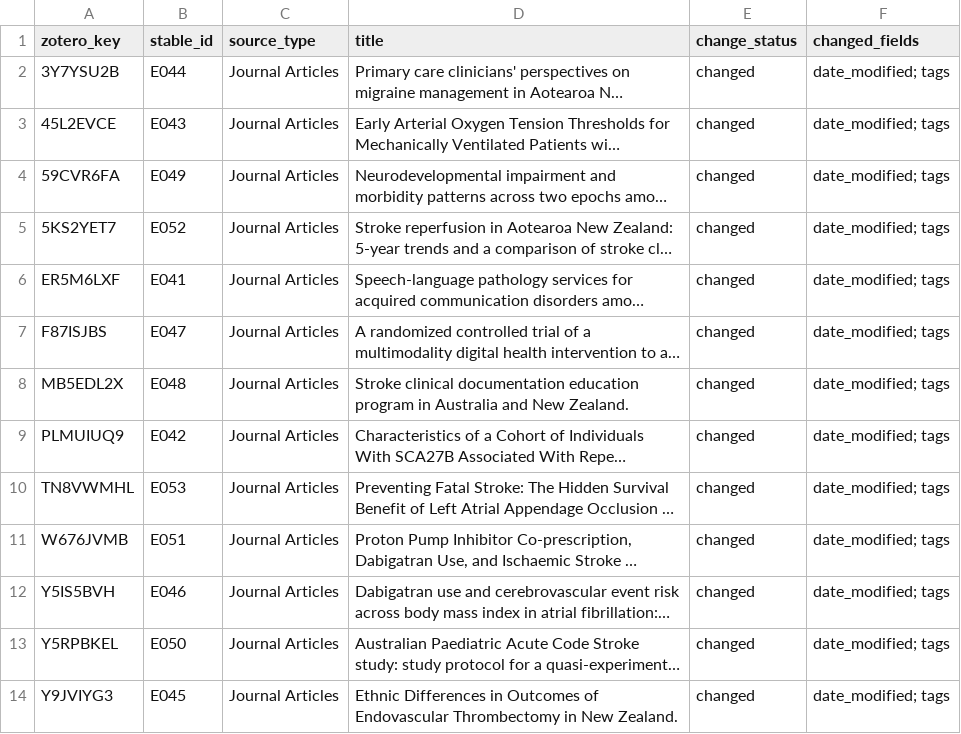
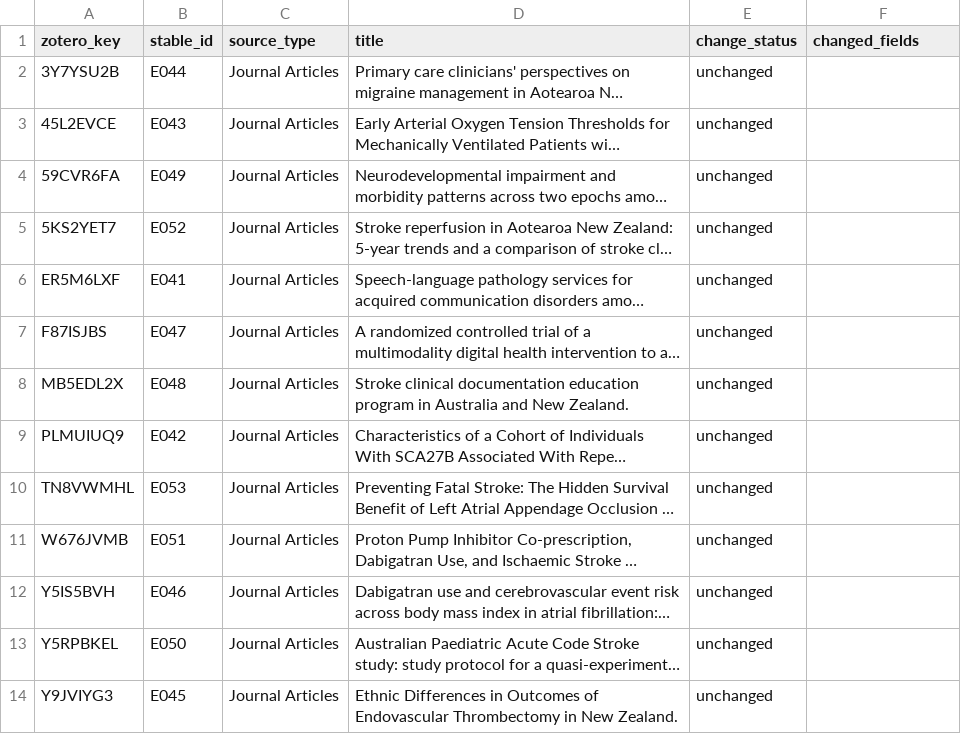
Before and after one commit to TSCNZ/NeuroNZ-UOA-Automation, a CSV file: outputs/publication_changes.csv, drawn as a sheet; long unchanged cells end in …; the diff names each change by its address in the sheet, - before the commit and + after, or states it on an @@ line.

```diff
--- a/outputs/publication_changes.csv
+++ b/outputs/publication_changes.csv
-E2:E14 (change_status): changed
+E2:E14 (change_status): unchanged
-F2:F14 (changed_fields): date_modified; tags
+F2:F14 (changed_fields): (empty)
```
Also changed, not shown: outputs/candidate_records.csv, outputs/review_queue.csv, 5 other files.
